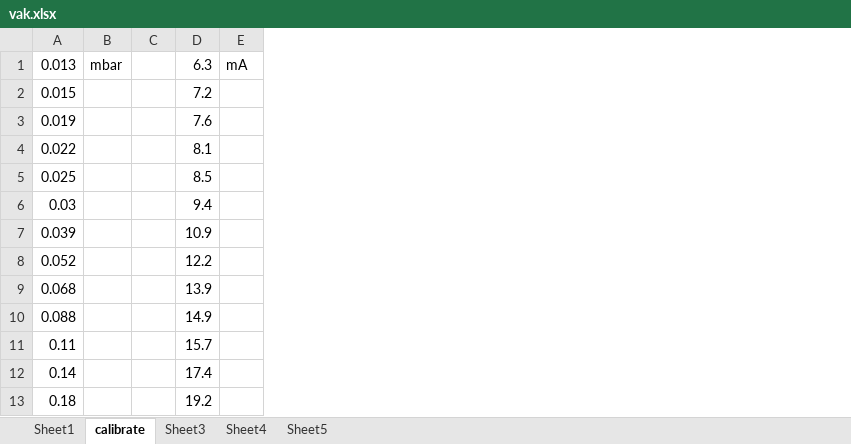
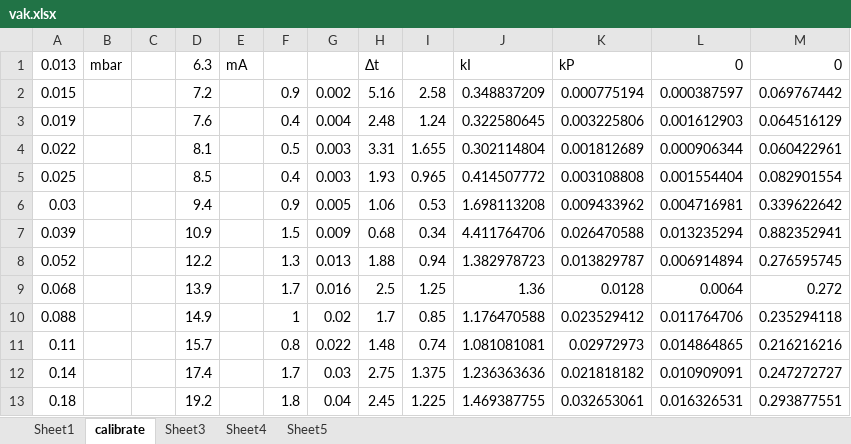
Before and after one commit to mr-xray/AP2, an Excel workbook: data/vak.xlsx, sheet calibrate, drawn as a sheet; only a part is shown; values as stored, in another font and other column widths than the file's, no borders; the diff names each change by its address in the sheet, - before the commit and + after, or states it on an @@ line.

```diff
--- a/data/vak.xlsx (sheet calibrate)
+++ b/data/vak.xlsx (sheet calibrate)
+column F, rows 2-13: 0.9 | 0.4 | 0.5 | 0.4 | 0.9 | 1.5 | 1.3 | 1.7 | 1 | 0.8 | 1.7 | 1.8
+column G, rows 2-13: 0.002 | 0.004 | 0.003 | 0.003 | 0.005 | 0.009 | 0.013 | 0.016 | 0.02 | 0.022 | 0.03 | 0.04
+column H, rows 1-13: Δt | 5.16 | 2.48 | 3.31 | 1.93 | 1.06 | 0.68 | 1.88 | 2.5 | 1.7 | 1.48 | 2.75 | 2.45
+column I, rows 2-13: 2.58 | 1.24 | 1.655 | 0.965 | 0.53 | 0.34 | 0.94 | 1.25 | 0.85 | 0.74 | 1.375 | 1.225
+column J, rows 1-13: kI | 0.348837209 | 0.322580645 | 0.302114804 | 0.414507772 | 1.698113208 | 4.411764706 | 1.382978723 | 1.36 | 1.176470588 | 1.081081081 | 1.236363636 | 1.469387755
+column K, rows 1-13: kP | 0.000775194 | 0.003225806 | 0.001812689 | 0.003108808 | 0.009433962 | 0.026470588 | 0.013829787 | 0.0128 | 0.023529412 | 0.02972973 | 0.021818182 | 0.032653061
+column L, rows 1-13: 0 | 0.000387597 | 0.001612903 | 0.000906344 | 0.001554404 | 0.004716981 | 0.013235294 | 0.006914894 | 0.0064 | 0.011764706 | 0.014864865 | 0.010909091 | 0.016326531
+column M, rows 1-13: 0 | 0.069767442 | 0.064516129 | 0.060422961 | 0.082901554 | 0.339622642 | 0.882352941 | 0.276595745 | 0.272 | 0.235294118 | 0.216216216 | 0.247272727 | 0.293877551
```
Also changed, not shown: 7 other files.
